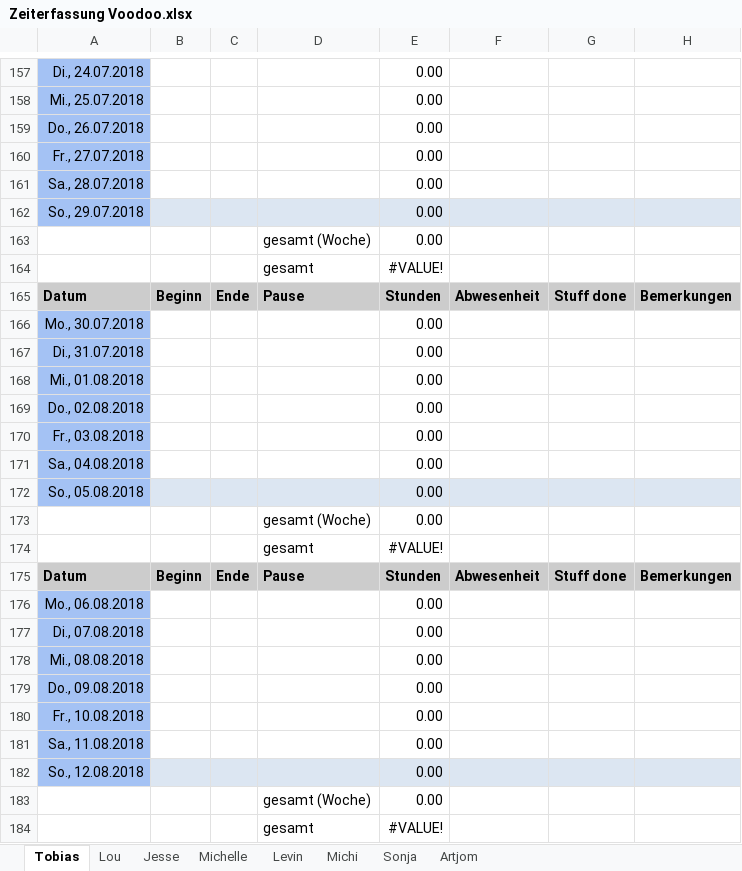
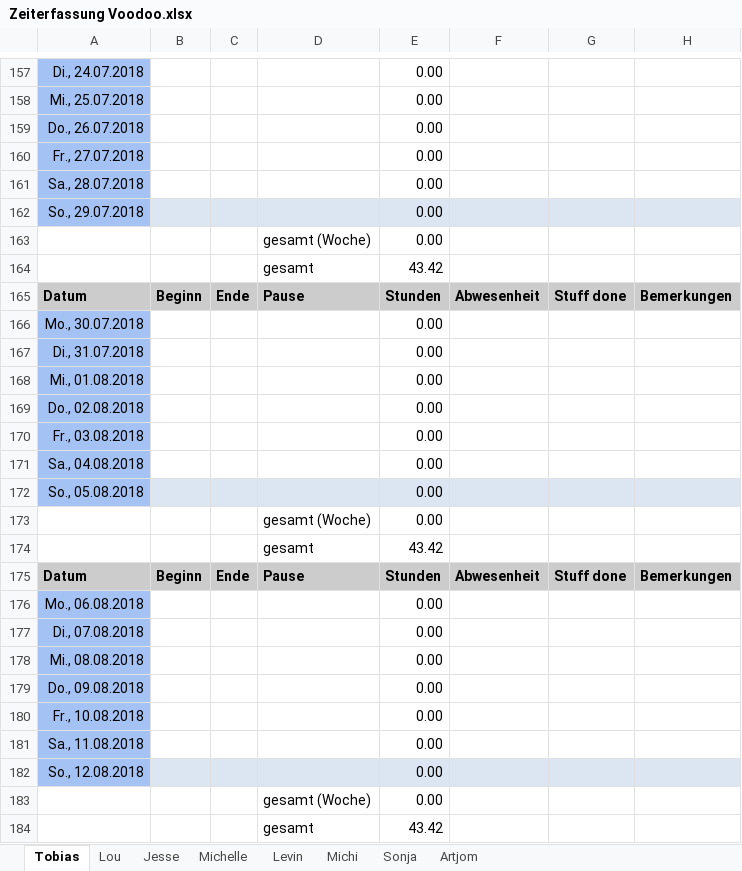
Before and after one commit to ArtjomProGrammer/Voodoo, an Excel workbook: _Organisation/Zeitplanung/Zeiterfassung Voodoo.xlsx, sheet Tobias, drawn as a sheet; only a part is shown, gaps mark what is left out; values as stored, in another font and other column widths than the file's, no borders; the diff covers the shown part only; the diff names each change by its address in the sheet, - before the commit and + after, or states it on an @@ line.

Commit message:
Zeiterfassung Tobias

```diff
--- a/_Organisation/Zeitplanung/Zeiterfassung Voodoo.xlsx (sheet Tobias)
+++ b/_Organisation/Zeitplanung/Zeiterfassung Voodoo.xlsx (sheet Tobias)
-E164: #VALUE!
+E164: 43.42
-E174: #VALUE!
+E174: 43.42
-E184: #VALUE!
+E184: 43.42
```
Also changed, not shown: 1 added row, 1 removed row, 19 edited cells and cell formats elsewhere in this sheet.
